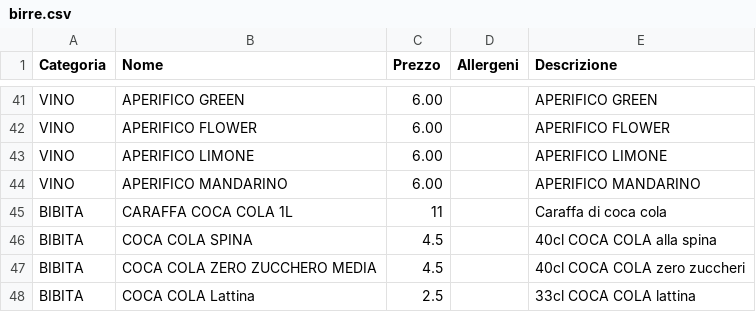
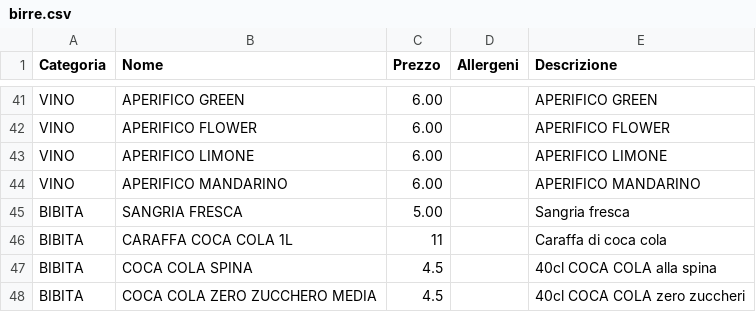
Before and after one commit to Rmamavvomvvone/Sito-Pizzeria.github.io, a CSV file: birre.csv, drawn as a sheet; only a part is shown, gaps mark what is left out; the shorter side is filled out with more unchanged rows.

Commit message:
Update birre.csv

```diff
--- a/birre.csv
+++ b/birre.csv
@@ -44,2 +44,3 @@ VINO;APERIFICO LIMONE;6.00;;APERIFICO LIMONE
 VINO;APERIFICO MANDARINO;6.00;;APERIFICO MANDARINO
+BIBITA;SANGRIA FRESCA;5.00;;Sangria fresca
 BIBITA;CARAFFA COCA COLA 1L;11;;Caraffa di coca cola
```
